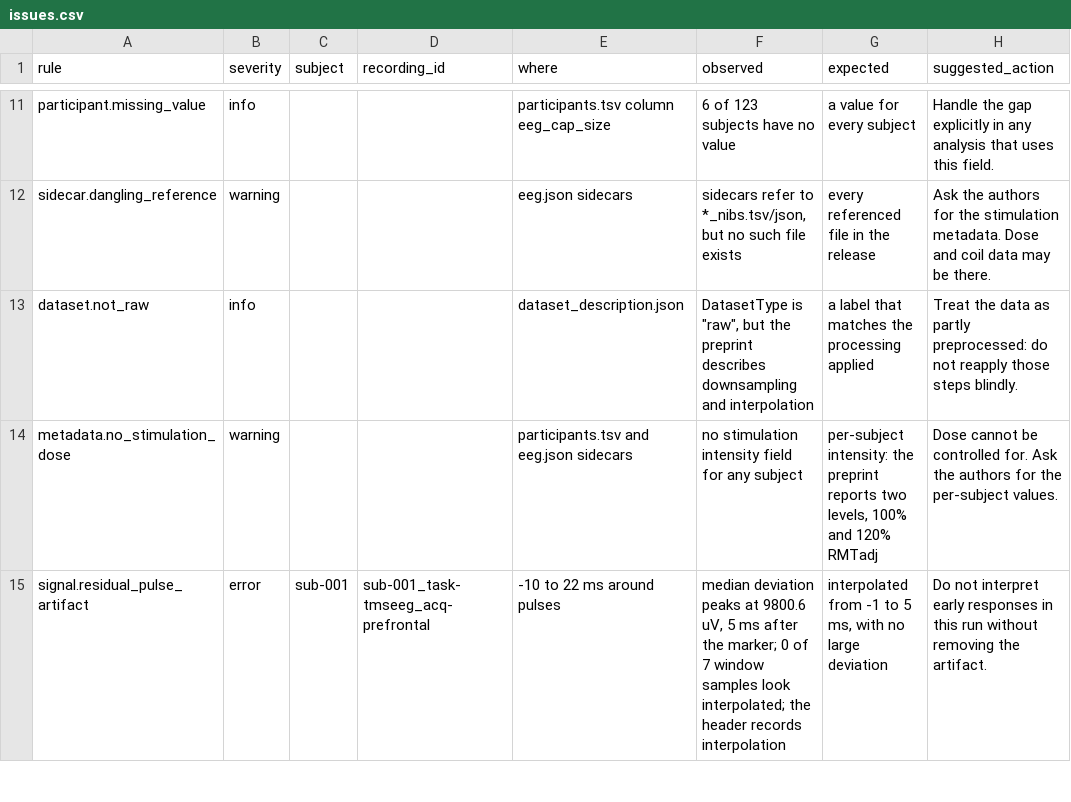
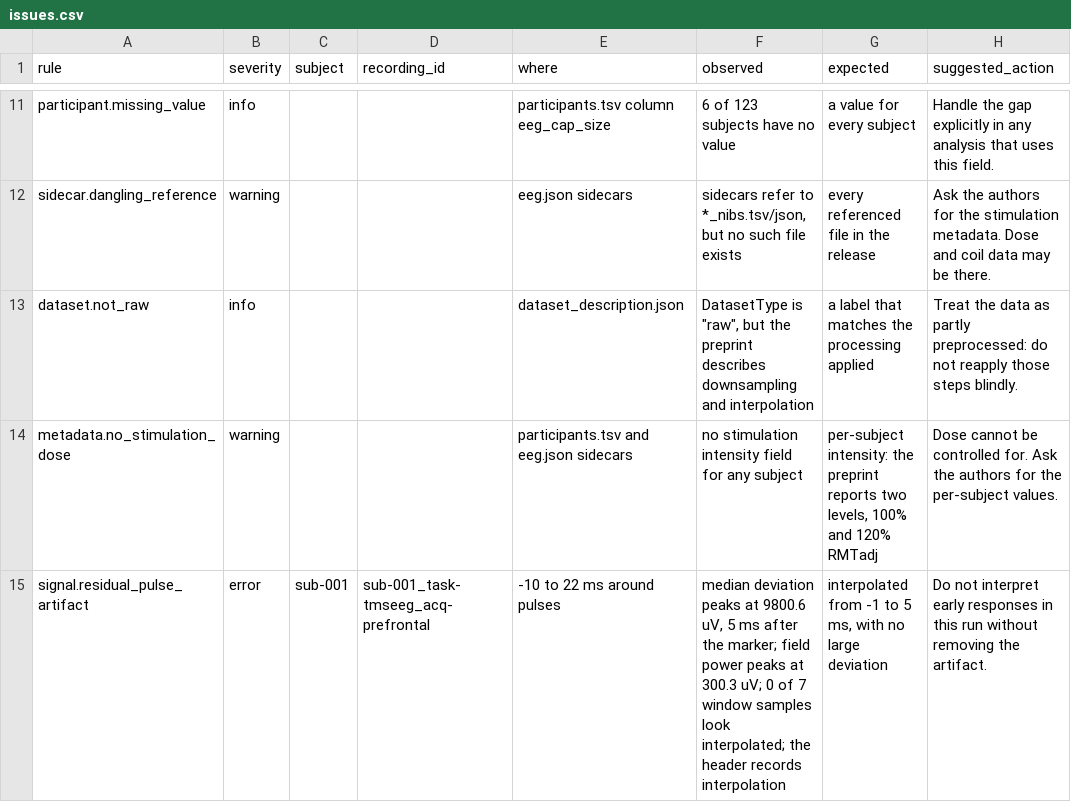
Before and after one commit to esanchezharris/tmseeg-access, a CSV file: results/issues.csv, drawn as a sheet; only a part is shown, gaps mark what is left out; the diff covers the shown part only.

```diff
--- a/results/issues.csv
+++ b/results/issues.csv
@@ -14,2 +14,2 @@ dataset.not_raw,info,,,dataset_description.json,"DatasetType is ""raw"", but the
 metadata.no_stimulation_dose,warning,,,participants.tsv and eeg.json sidecars,no stimulation intensity field for any subject,"per-subject intensity: the preprint reports two levels, 100% and 120% RMTadj",Dose cannot be controlled for. Ask the authors for the per-subject values.
-signal.residual_pulse_artifact,error,sub-001,sub-001_task-tmseeg_acq-prefrontal,-10 to 22 ms around pulses,"median deviation peaks at 9800.6 uV, 5 ms after the marker; 0 of 7 window samples look interpolated; the header records interpolation","interpolated from -1 to 5 ms, with no large deviation",Do not interpret early responses in this run without removing the artifact.
+signal.residual_pulse_artifact,error,sub-001,sub-001_task-tmseeg_acq-prefrontal,-10 to 22 ms around pulses,"median deviation peaks at 9800.6 uV, 5 ms after the marker; field power peaks at 300.3 uV; 0 of 7 window samples look interpolated; the header records interpolation","interpolated from -1 to 5 ms, with no large deviation",Do not interpret early responses in this run without removing the artifact.
```
Also changed, not shown: 17 edited cells elsewhere in this file, results/pulse_artifact.csv, 42 other files.
